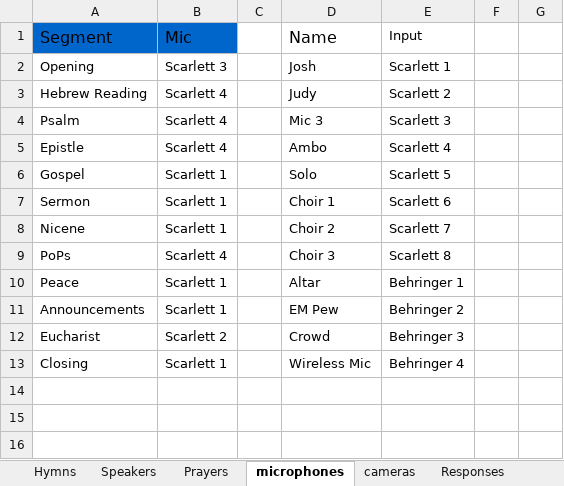
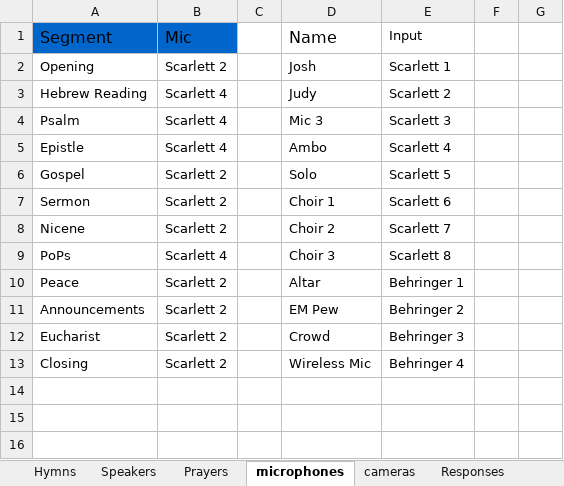
Before and after one commit to lobosat/APCvmix, an Excel workbook: Livestream.xlsx, sheet microphones, drawn as a sheet; values as stored, in another font and other column widths than the file's, no borders; the diff names each change by its address in the sheet, - before the commit and + after, or states it on an @@ line.

```diff
--- a/Livestream.xlsx (sheet microphones)
+++ b/Livestream.xlsx (sheet microphones)
-B2 (Mic): Scarlett 3
+B2 (Mic): Scarlett 2
-B6:B8 (Mic): Scarlett 1
+B6:B8 (Mic): Scarlett 2
-B10:B11 (Mic): Scarlett 1
+B10:B11 (Mic): Scarlett 2
-B13 (Mic): Scarlett 1
+B13 (Mic): Scarlett 2
```
Also changed, not shown: sheet Hymns, sheet Shortcuts, sheet Prayers, sheet Speakers, sheet Initial State, sheet Activators, 1 more sheet, 1 other file.
